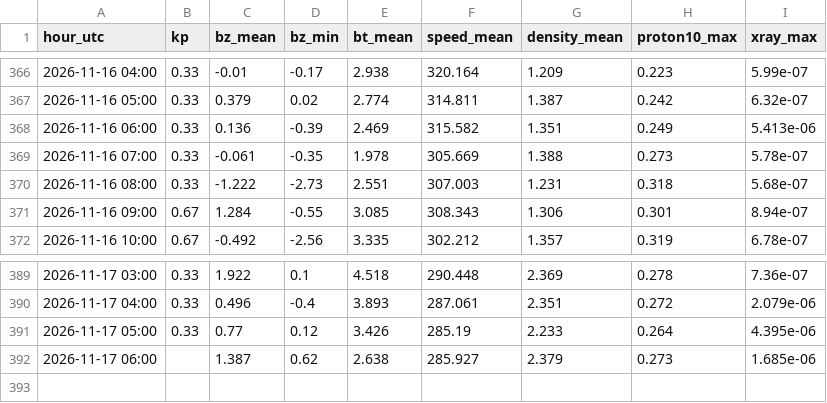
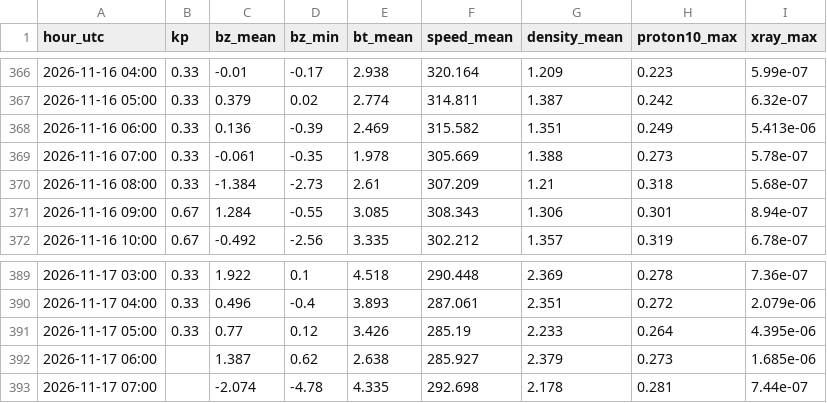
Before and after one commit to ja1bbe/propagation, a CSV file: data/spacewx/2026-11.csv, drawn as a sheet; only a part is shown, gaps mark what is left out.

```diff
--- a/data/spacewx/2026-11.csv
+++ b/data/spacewx/2026-11.csv
@@ -369,3 +369,3 @@ hour_utc,kp,bz_mean,bz_min,bt_mean,speed_mean,density_mean,proton10_max,xray_max
 2026-11-16 07:00,0.33,-0.061,-0.35,1.978,305.669,1.388,0.273,5.78e-07
-2026-11-16 08:00,0.33,-1.222,-2.73,2.551,307.003,1.231,0.318,5.68e-07
+2026-11-16 08:00,0.33,-1.384,-2.73,2.61,307.209,1.21,0.318,5.68e-07
 2026-11-16 09:00,0.67,1.284,-0.55,3.085,308.343,1.306,0.301,8.94e-07
@@ -392 +392,2 @@ hour_utc,kp,bz_mean,bz_min,bt_mean,speed_mean,density_mean,proton10_max,xray_max
 2026-11-17 06:00,,1.387,0.62,2.638,285.927,2.379,0.273,1.685e-06
+2026-11-17 07:00,,-2.074,-4.78,4.335,292.698,2.178,0.281,7.44e-07
```
Also changed, not shown: data/samples_v2.csv, 2 other files.
